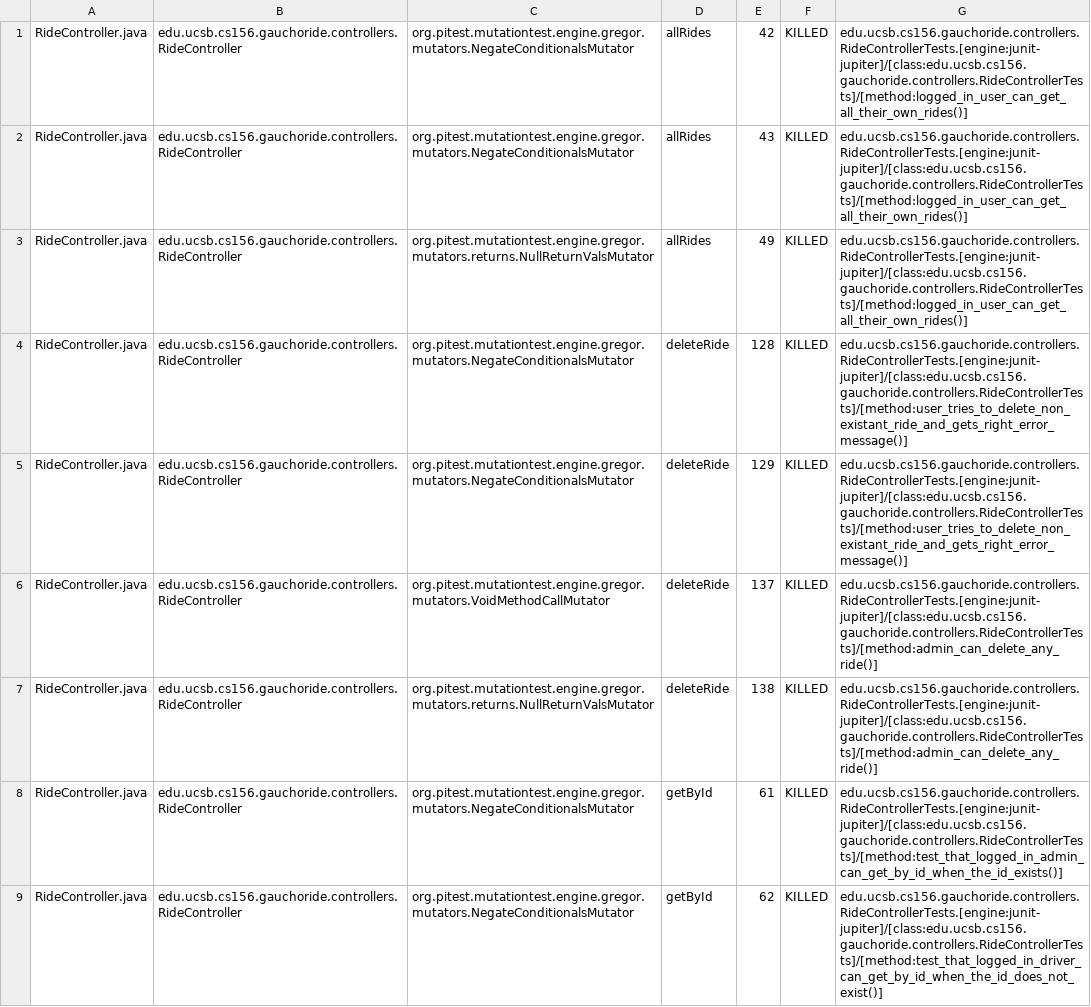
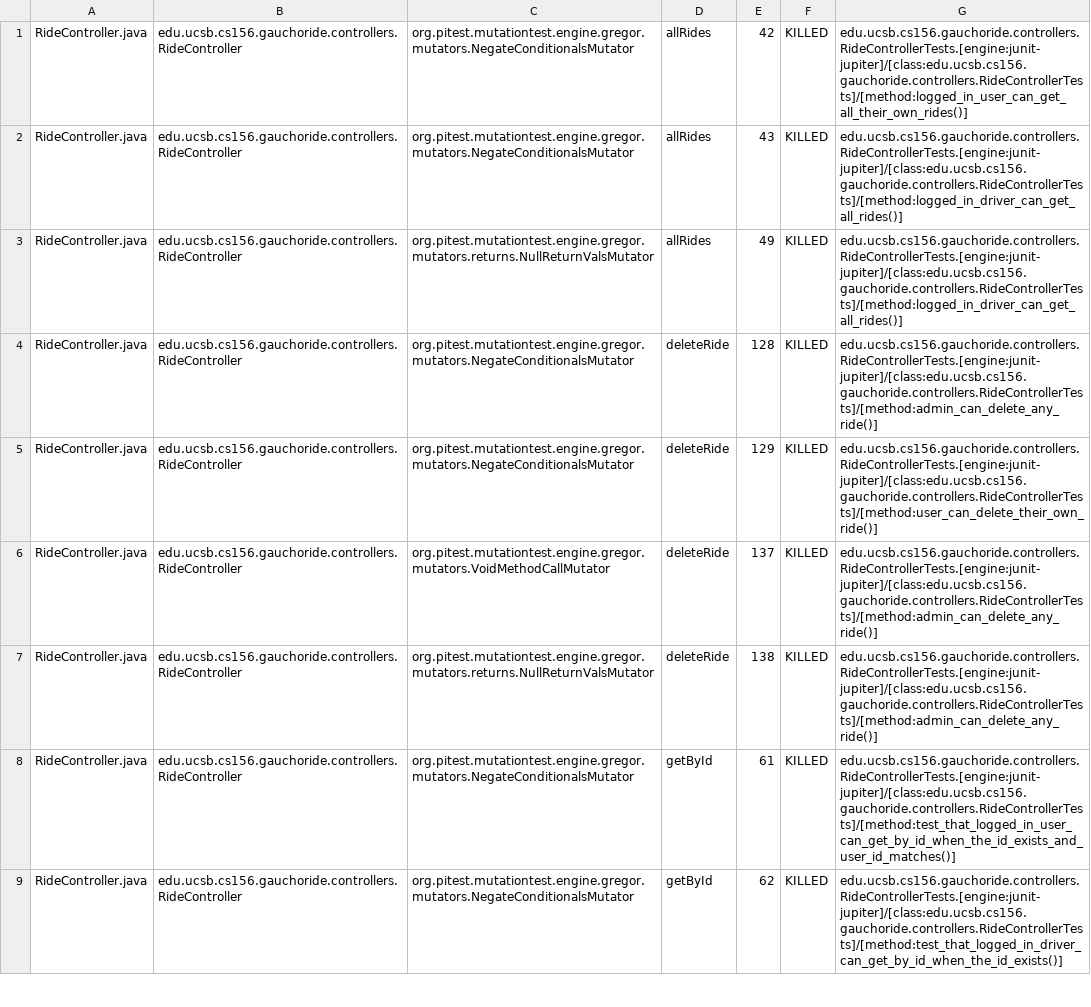
Before and after one commit to ucsb-cs156-m23/proj-gauchoride-m23-9am-1, a CSV file: prs/23/pitest/mutations.csv, drawn as a sheet; only a part is shown; the diff covers the shown part only.

Commit message:
Deploying to gh-pages from @ ucsb-cs156-m23/proj-gauchoride-m23-9am-1@c78338667fcc1c77d43dd050d399fa62c296a1e7 🚀

```diff
--- a/prs/23/pitest/mutations.csv
+++ b/prs/23/pitest/mutations.csv
@@ -1,9 +1,9 @@
 RideController.java,edu.ucsb.cs156.gauchoride.controllers.RideController,org.pitest.mutationtest.engine.gregor.mutators.NegateConditionalsMutator,allRides,42,KILLED,edu.ucsb.cs156.gauchoride.controllers.RideControllerTests.[engine:junit-jupiter]/[class:edu.ucsb.cs156.gauchoride.controllers.RideControllerTests]/[method:logged_in_user_can_get_all_their_own_rides()]
-RideController.java,edu.ucsb.cs156.gauchoride.controllers.RideController,org.pitest.mutationtest.engine.gregor.mutators.NegateConditionalsMutator,allRides,43,KILLED,edu.ucsb.cs156.gauchoride.controllers.RideControllerTests.[engine:junit-jupiter]/[class:edu.ucsb.cs156.gauchoride.controllers.RideControllerTests]/[method:logged_in_user_can_get_all_their_own_rides()]
-RideController.java,edu.ucsb.cs156.gauchoride.controllers.RideController,org.pitest.mutationtest.engine.gregor.mutators.returns.NullReturnValsMutator,allRides,49,KILLED,edu.ucsb.cs156.gauchoride.controllers.RideControllerTests.[engine:junit-jupiter]/[class:edu.ucsb.cs156.gauchoride.controllers.RideControllerTests]/[method:logged_in_user_can_get_all_their_own_rides()]
-RideController.java,edu.ucsb.cs156.gauchoride.controllers.RideController,org.pitest.mutationtest.engine.gregor.mutators.NegateConditionalsMutator,deleteRide,128,KILLED,edu.ucsb.cs156.gauchoride.controllers.RideControllerTests.[engine:junit-jupiter]/[class:edu.ucsb.cs156.gauchoride.controllers.RideControllerTests]/[method:user_tries_to_delete_non_existant_ride_and_gets_right_error_message()]
-RideController.java,edu.ucsb.cs156.gauchoride.controllers.RideController,org.pitest.mutationtest.engine.gregor.mutators.NegateConditionalsMutator,deleteRide,129,KILLED,edu.ucsb.cs156.gauchoride.controllers.RideControllerTests.[engine:junit-jupiter]/[class:edu.ucsb.cs156.gauchoride.controllers.RideControllerTests]/[method:user_tries_to_delete_non_existant_ride_and_gets_right_error_message()]
+RideController.java,edu.ucsb.cs156.gauchoride.controllers.RideController,org.pitest.mutationtest.engine.gregor.mutators.NegateConditionalsMutator,allRides,43,KILLED,edu.ucsb.cs156.gauchoride.controllers.RideControllerTests.[engine:junit-jupiter]/[class:edu.ucsb.cs156.gauchoride.controllers.RideControllerTests]/[method:logged_in_driver_can_get_all_rides()]
+RideController.java,edu.ucsb.cs156.gauchoride.controllers.RideController,org.pitest.mutationtest.engine.gregor.mutators.returns.NullReturnValsMutator,allRides,49,KILLED,edu.ucsb.cs156.gauchoride.controllers.RideControllerTests.[engine:junit-jupiter]/[class:edu.ucsb.cs156.gauchoride.controllers.RideControllerTests]/[method:logged_in_driver_can_get_all_rides()]
+RideController.java,edu.ucsb.cs156.gauchoride.controllers.RideController,org.pitest.mutationtest.engine.gregor.mutators.NegateConditionalsMutator,deleteRide,128,KILLED,edu.ucsb.cs156.gauchoride.controllers.RideControllerTests.[engine:junit-jupiter]/[class:edu.ucsb.cs156.gauchoride.controllers.RideControllerTests]/[method:admin_can_delete_any_ride()]
+RideController.java,edu.ucsb.cs156.gauchoride.controllers.RideController,org.pitest.mutationtest.engine.gregor.mutators.NegateConditionalsMutator,deleteRide,129,KILLED,edu.ucsb.cs156.gauchoride.controllers.RideControllerTests.[engine:junit-jupiter]/[class:edu.ucsb.cs156.gauchoride.controllers.RideControllerTests]/[method:user_can_delete_their_own_ride()]
 RideController.java,edu.ucsb.cs156.gauchoride.controllers.RideController,org.pitest.mutationtest.engine.gregor.mutators.VoidMethodCallMutator,deleteRide,137,KILLED,edu.ucsb.cs156.gauchoride.controllers.RideControllerTests.[engine:junit-jupiter]/[class:edu.ucsb.cs156.gauchoride.controllers.RideControllerTests]/[method:admin_can_delete_any_ride()]
 RideController.java,edu.ucsb.cs156.gauchoride.controllers.RideController,org.pitest.mutationtest.engine.gregor.mutators.returns.NullReturnValsMutator,deleteRide,138,KILLED,edu.ucsb.cs156.gauchoride.controllers.RideControllerTests.[engine:junit-jupiter]/[class:edu.ucsb.cs156.gauchoride.controllers.RideControllerTests]/[method:admin_can_delete_any_ride()]
-RideController.java,edu.ucsb.cs156.gauchoride.controllers.RideController,org.pitest.mutationtest.engine.gregor.mutators.NegateConditionalsMutator,getById,61,KILLED,edu.ucsb.cs156.gauchoride.controllers.RideControllerTests.[engine:junit-jupiter]/[class:edu.ucsb.cs156.gauchoride.controllers.RideControllerTests]/[method:test_that_logged_in_admin_can_get_by_id_when_the_id_exists()]
-RideController.java,edu.ucsb.cs156.gauchoride.controllers.RideController,org.pitest.mutationtest.engine.gregor.mutators.NegateConditionalsMutator,getById,62,KILLED,edu.ucsb.cs156.gauchoride.controllers.RideControllerTests.[engine:junit-jupiter]/[class:edu.ucsb.cs156.gauchoride.controllers.RideControllerTests]/[method:test_that_logged_in_driver_can_get_by_id_when_the_id_does_not_exist()]
+RideController.java,edu.ucsb.cs156.gauchoride.controllers.RideController,org.pitest.mutationtest.engine.gregor.mutators.NegateConditionalsMutator,getById,61,KILLED,edu.ucsb.cs156.gauchoride.controllers.RideControllerTests.[engine:junit-jupiter]/[class:edu.ucsb.cs156.gauchoride.controllers.RideControllerTests]/[method:test_that_logged_in_user_can_get_by_id_when_the_id_exists_and_user_id_matches()]
+RideController.java,edu.ucsb.cs156.gauchoride.controllers.RideController,org.pitest.mutationtest.engine.gregor.mutators.NegateConditionalsMutator,getById,62,KILLED,edu.ucsb.cs156.gauchoride.controllers.RideControllerTests.[engine:junit-jupiter]/[class:edu.ucsb.cs156.gauchoride.controllers.RideControllerTests]/[method:test_that_logged_in_driver_can_get_by_id_when_the_id_exists()]
```
Also changed, not shown: 25 edited cells elsewhere in this file, 15 other files.
